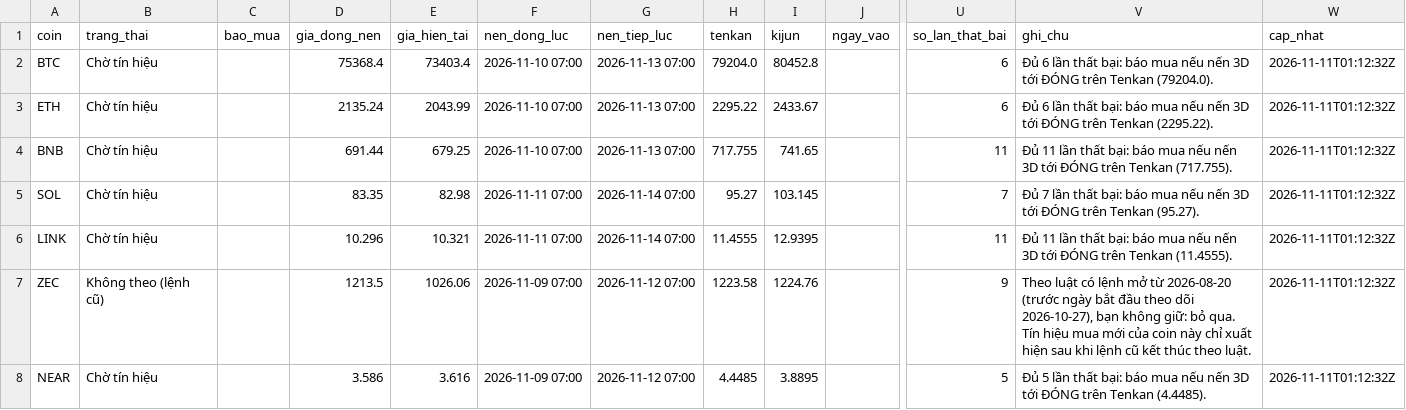
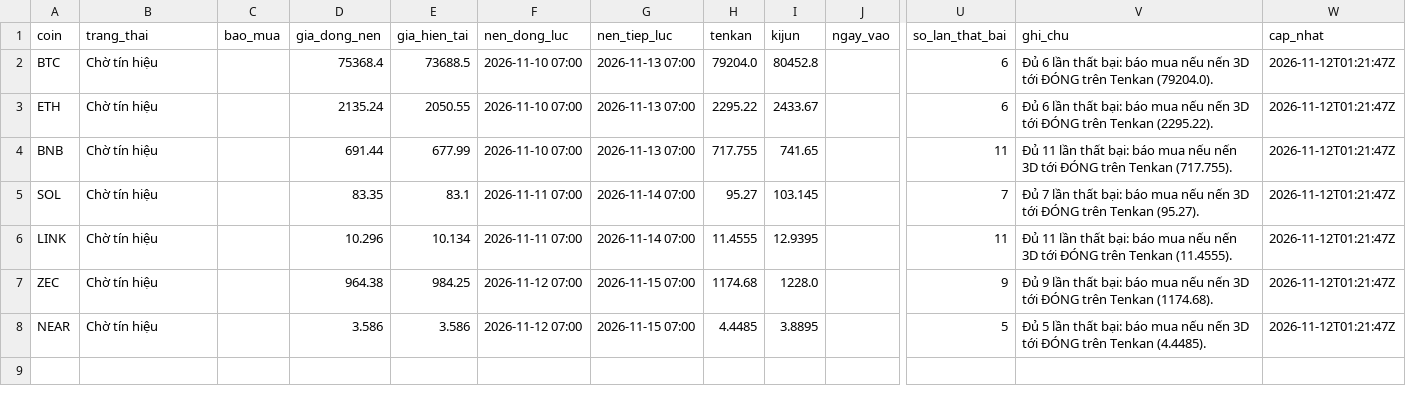
Before and after one commit to tjoshh-maker/T-T-N-H, a CSV file: docs/data/signals_3d.csv, drawn as a sheet; only a part is shown, gaps mark what is left out; the diff names each change by its address in the sheet, - before the commit and + after, or states it on an @@ line.

```diff
--- a/docs/data/signals_3d.csv
+++ b/docs/data/signals_3d.csv
-E2 (gia_hien_tai): 73403.4
+E2 (gia_hien_tai): 73688.5
-W2:W8 (cap_nhat): 2026-11-11T01:12:32Z
+W2:W8 (cap_nhat): 2026-11-12T01:21:47Z
-E3 (gia_hien_tai): 2043.99
+E3 (gia_hien_tai): 2050.55
-E4 (gia_hien_tai): 679.25
+E4 (gia_hien_tai): 677.99
-E5 (gia_hien_tai): 82.98
+E5 (gia_hien_tai): 83.1
-E6 (gia_hien_tai): 10.321
+E6 (gia_hien_tai): 10.134
-B7 (trang_thai): Không theo (lệnh cũ)
+B7 (trang_thai): Chờ tín hiệu
-D7 (gia_dong_nen): 1213.5
+D7 (gia_dong_nen): 964.38
-E7 (gia_hien_tai): 1026.06
+E7 (gia_hien_tai): 984.25
-F7:F8 (nen_dong_luc): 2026-11-09 07:00
+F7:F8 (nen_dong_luc): 2026-11-12 07:00
-G7:G8 (nen_tiep_luc): 2026-11-12 07:00
+G7:G8 (nen_tiep_luc): 2026-11-15 07:00
-H7 (tenkan): 1223.58
+H7 (tenkan): 1174.68
-I7 (kijun): 1224.76
+I7 (kijun): 1228.0
-V7 (ghi_chu): Theo luật có lệnh mở từ 2026-08-20 (trước ngày bắt đầu theo dõi 2026-10-27), bạn không giữ: bỏ qua. Tín hiệu mua mới của coin này chỉ xuất hiện sau khi lệnh cũ kết thúc theo luật.
+V7 (ghi_chu): Đủ 9 lần thất bại: báo mua nếu nến 3D tới ĐÓNG trên Tenkan (1174.68).
-E8 (gia_hien_tai): 3.616
+E8 (gia_hien_tai): 3.586
```
Also changed, not shown: docs/data/signals_1w.csv, 1 other file.
